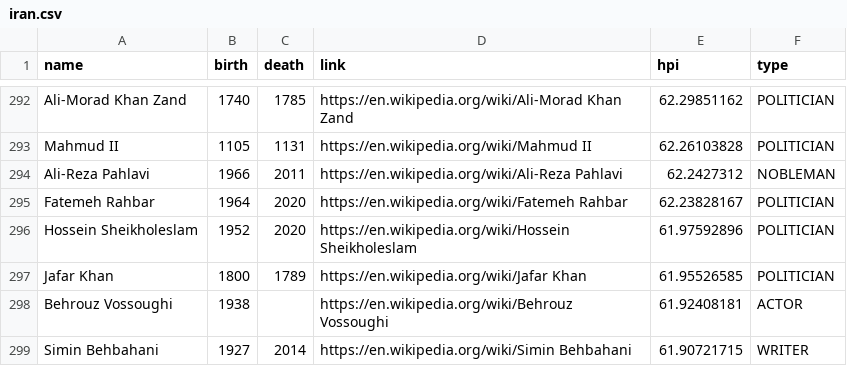
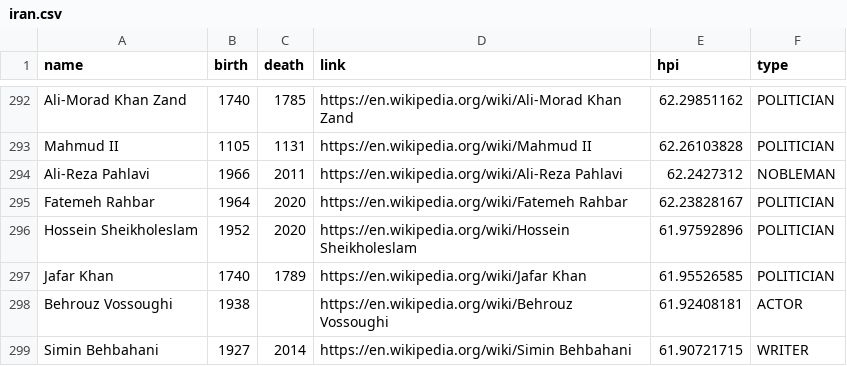
Before and after one commit to eledah/iran-timeline, a CSV file: iran.csv, drawn as a sheet; only a part is shown, gaps mark what is left out.

```diff
--- a/iran.csv
+++ b/iran.csv
@@ -296,3 +296,3 @@ Fatemeh Rahbar,1964,2020,https://en.wikipedia.org/wiki/Fatemeh Rahbar,62.2382816
 Hossein Sheikholeslam,1952,2020,https://en.wikipedia.org/wiki/Hossein Sheikholeslam,61.97592896,POLITICIAN
-Jafar Khan,1800,1789,https://en.wikipedia.org/wiki/Jafar Khan,61.95526585,POLITICIAN
+Jafar Khan,1740,1789,https://en.wikipedia.org/wiki/Jafar Khan,61.95526585,POLITICIAN
 Behrouz Vossoughi,1938,,https://en.wikipedia.org/wiki/Behrouz Vossoughi,61.92408181,ACTOR
```
Also changed, not shown: 3 other files.
